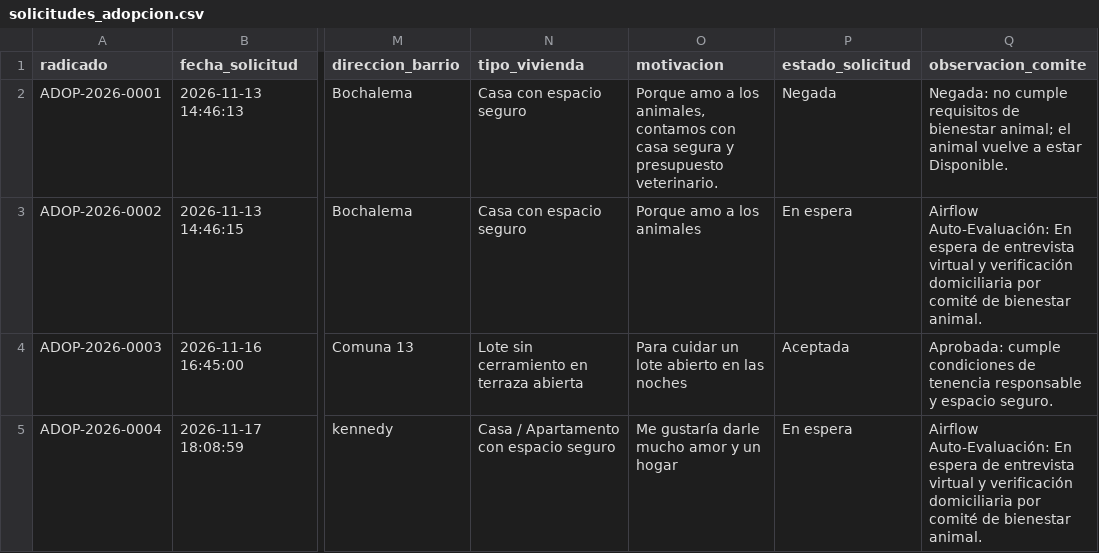
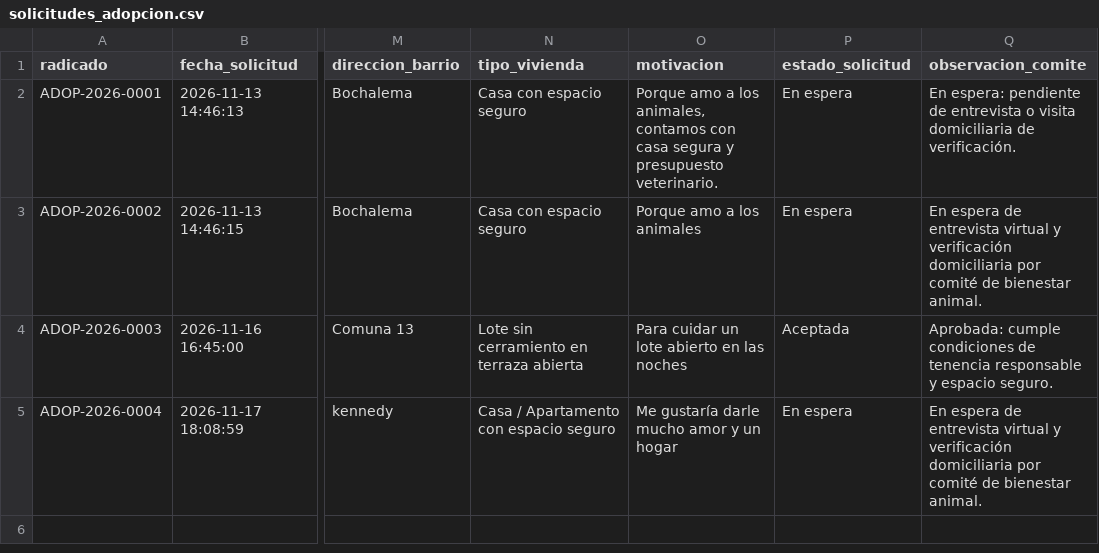
Before and after one commit to LPiragauta26/Proyecto-ETL-Huellitas-Urbanas, a CSV file: Medallon/data/gold/solicitudes_adopcion.csv, drawn as a sheet; only a part is shown, gaps mark what is left out; the diff names each change by its address in the sheet, - before the commit and + after, or states it on an @@ line.

```diff
--- a/Medallon/data/gold/solicitudes_adopcion.csv
+++ b/Medallon/data/gold/solicitudes_adopcion.csv
-P2 (estado_solicitud): Negada
+P2 (estado_solicitud): En espera
-Q2 (observacion_comite): Negada: no cumple requisitos de bienestar animal; el animal vuelve a estar Disponible.
+Q2 (observacion_comite): En espera: pendiente de entrevista o visita domiciliaria de verificación.
-Q3 (observacion_comite): Airflow Auto-Evaluación: En espera…
+Q3 (observacion_comite): En espera…
-Q5 (observacion_comite): Airflow Auto-Evaluación: En espera…
+Q5 (observacion_comite): En espera…
```
Also changed, not shown: Medallon/data/gold/catalogo_adopciones.csv, 1 other file.
